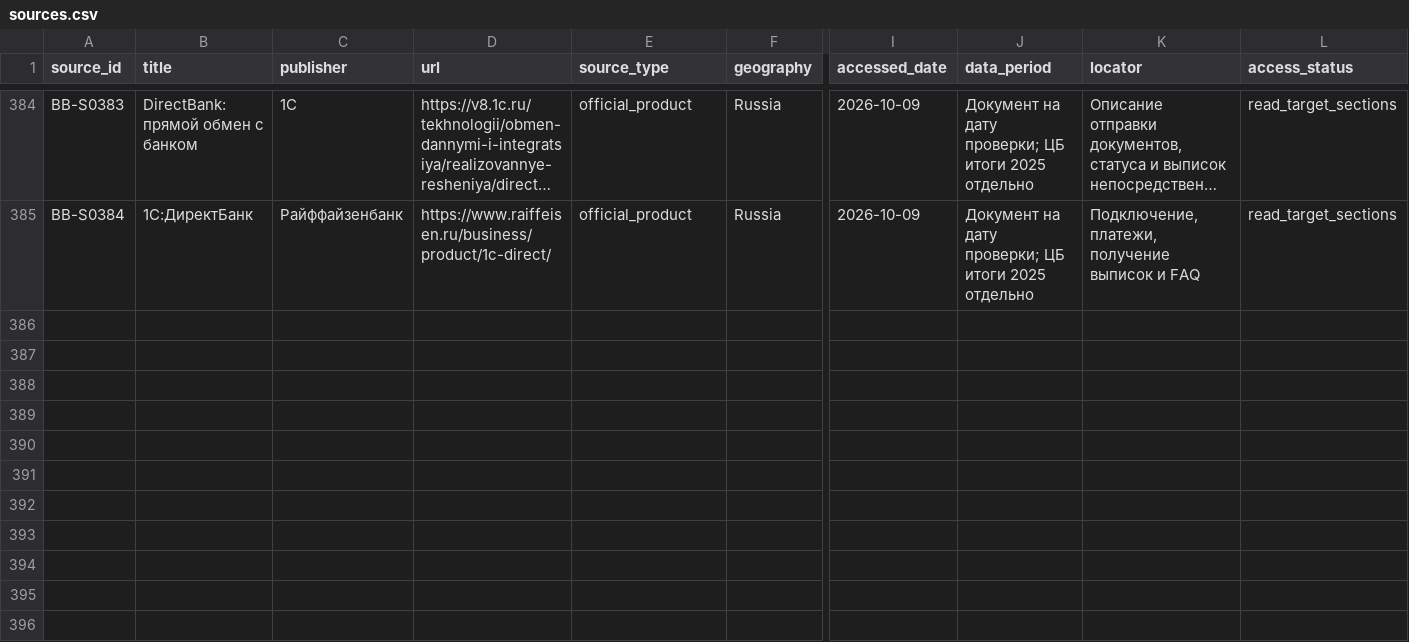
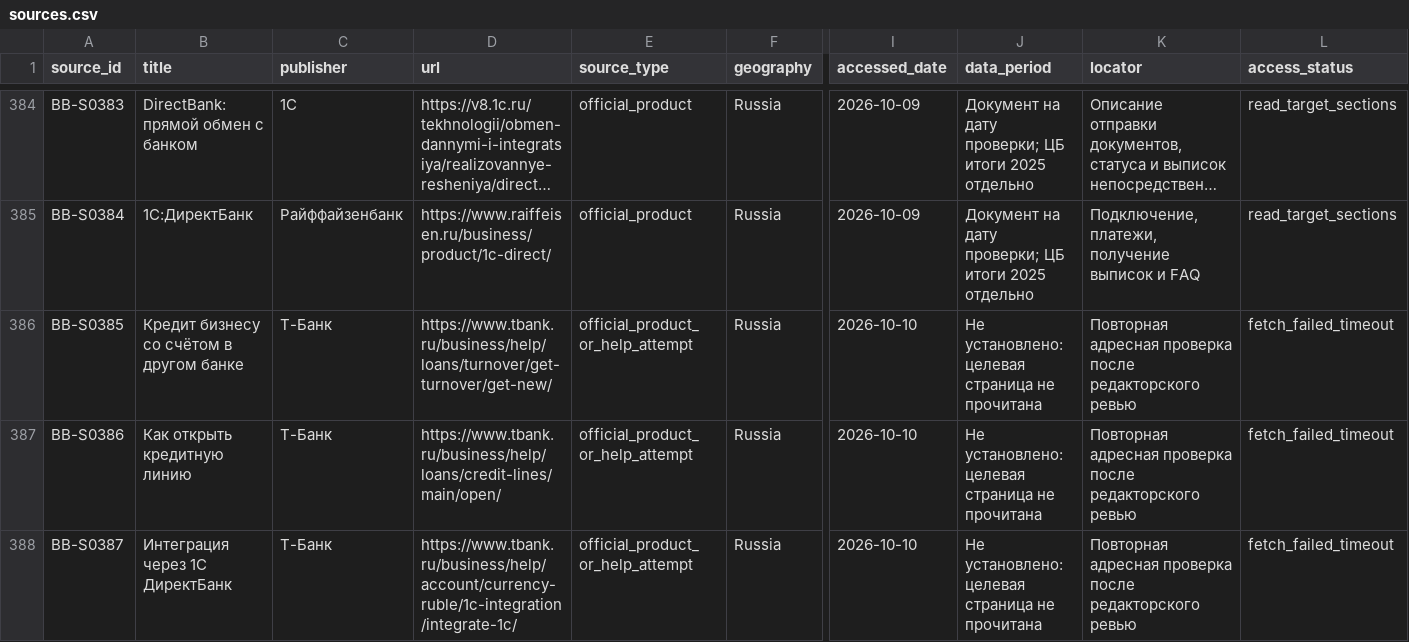
Before and after one commit to vladimirutkin2mn-lgtm/b2b_credit_market_research, a CSV file: data/b2b_banking/sources.csv, drawn as a sheet; only a part is shown, gaps mark what is left out; long unchanged cells end in …; rows hold the shown columns only; the diff covers the shown part only; the diff names each change by its address in the sheet, - before the commit and + after, or states it on an @@ line.

Commit message:
Revise B2B banking report sources after review (v1.1)
Exact source tree matches local evidence revision 4f91aa893d9332a8f922bf716ea0b0f785e22f8a: 50f0e7f512fbe00982610ff4f9cb110403677b22. Published with the configured GitHub connection after explicit user confirmation.

```diff
--- a/data/b2b_banking/sources.csv
+++ b/data/b2b_banking/sources.csv
+row 386: BB-S0385 | Кредит бизнесу со счётом в другом банке | Т-Банк | https://www.tbank.ru/business/help/loans/turnover/get-turnover/get-new/ | official_product_or_help_attempt | Russia | 2026-10-10 | Не установлено: целевая страница не прочитана | Повторная адресная проверка после редакторского ревью | fetch_failed_timeout
+row 387: BB-S0386 | Как открыть кредитную линию | Т-Банк | https://www.tbank.ru/business/help/loans/credit-lines/main/open/ | official_product_or_help_attempt | Russia | 2026-10-10 | Не установлено: целевая страница не прочитана | Повторная адресная проверка после редакторского ревью | fetch_failed_timeout
+row 388: BB-S0387 | Интеграция через 1С ДиректБанк | Т-Банк | https://www.tbank.ru/business/help/account/currency-ruble/1c-integration/integrate-1c/ | official_product_or_help_attempt | Russia | 2026-10-10 | Не установлено: целевая страница не прочитана | Повторная адресная проверка после редакторского ревью | fetch_failed_timeout
```
Also changed, not shown: 2 added rows and 3 edited cells elsewhere in this file, data/b2b_banking/claims.csv, data/b2b_banking/hypotheses.csv, 23 other files.
